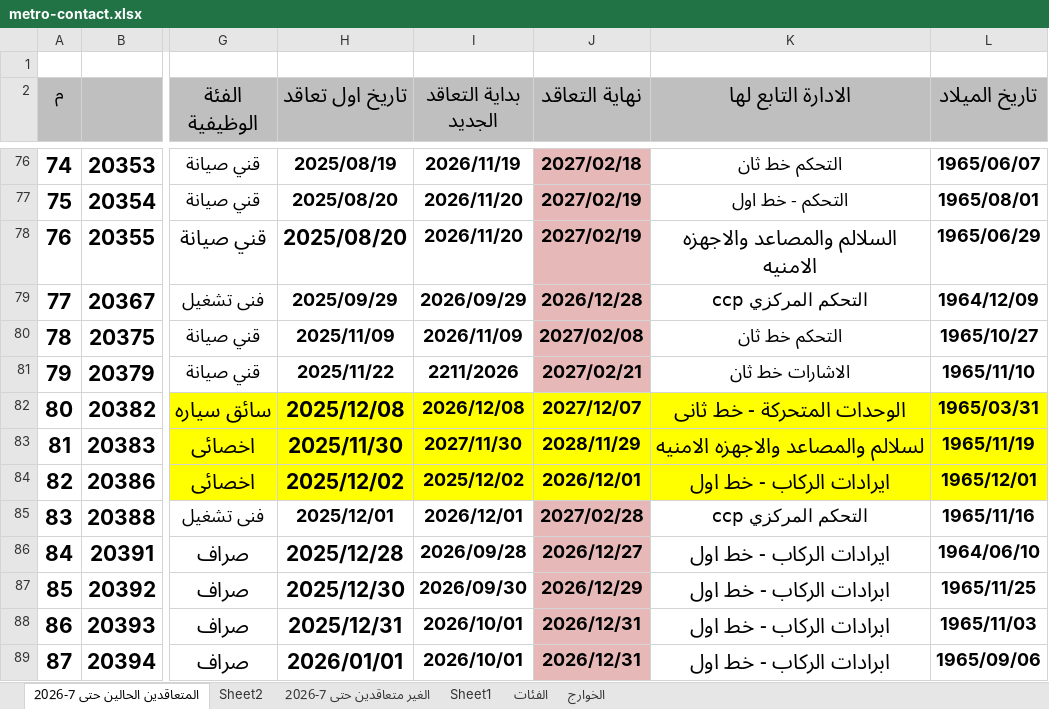
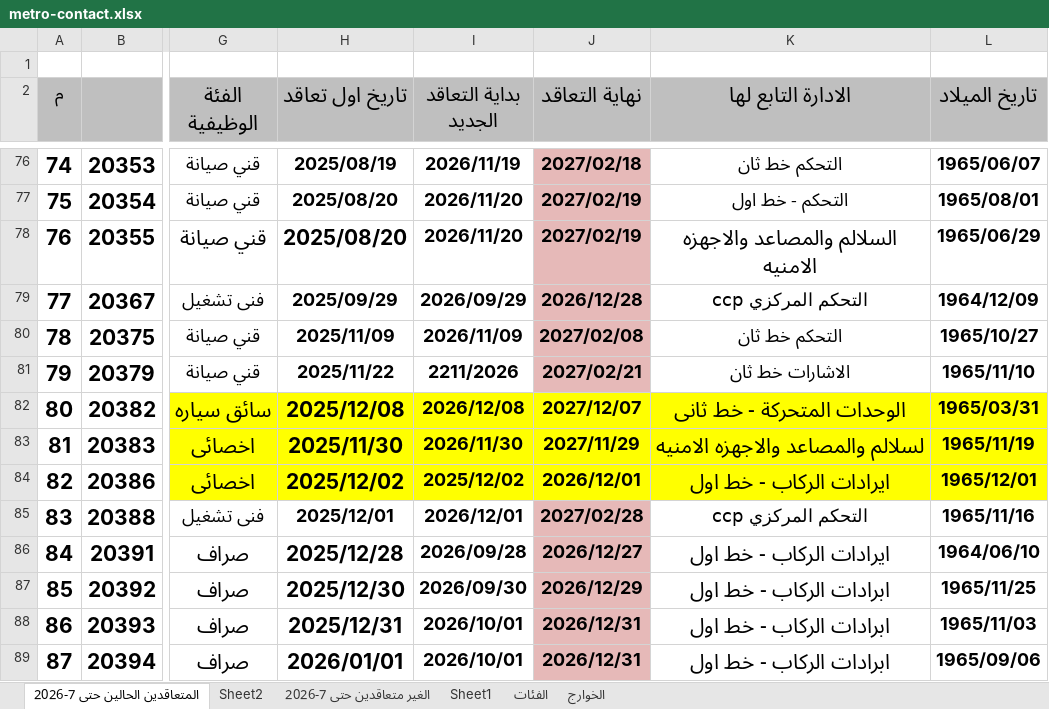
Before and after one commit to alisaeed9x/Metro, an Excel workbook: metro-contact.xlsx, sheet المتعاقدين الحالين حتى 7-2026, drawn as a sheet; only a part is shown, gaps mark what is left out; values as stored, in another font and other column widths than the file's, no borders; the diff names each change by its address in the sheet, - before the commit and + after, or states it on an @@ line.

Commit message:
auto update (2 cells, +0, -0)

```diff
--- a/metro-contact.xlsx (sheet المتعاقدين الحالين حتى 7-2026)
+++ b/metro-contact.xlsx (sheet المتعاقدين الحالين حتى 7-2026)
-I83 (بداية التعاقد الجديد): 2027/11/30
+I83 (بداية التعاقد الجديد): 2026/11/30
-J83 (نهاية التعاقد): 2028/11/29
+J83 (نهاية التعاقد): 2027/11/29
```
